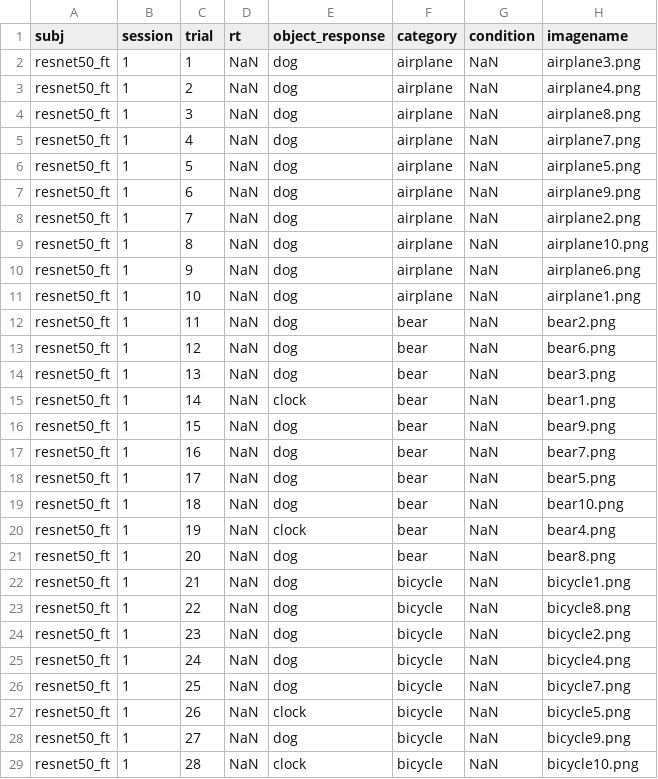
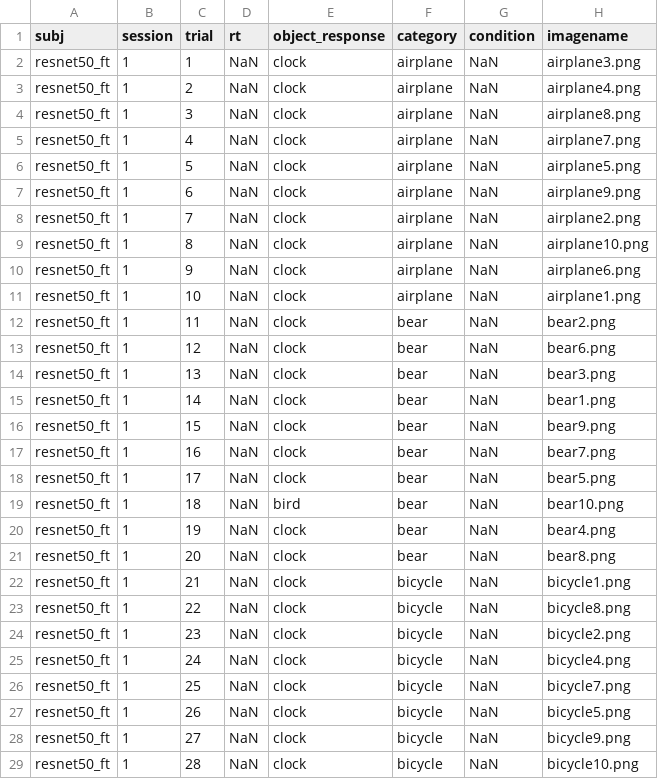
Before and after one commit to shikhartuli/cnn_txf_bias, a CSV file: error-consistency/raw-data_new/texture-shape_edges/texture-shape_edges_resnet50_ft_session-1.csv, drawn as a sheet; only a part is shown; the diff covers the shown part only.

```diff
--- a/error-consistency/raw-data_new/texture-shape_edges/texture-shape_edges_resnet50_ft_session-1.csv
+++ b/error-consistency/raw-data_new/texture-shape_edges/texture-shape_edges_resnet50_ft_session-1.csv
@@ -1,29 +1,29 @@
 subj,session,trial,rt,object_response,category,condition,imagename
-resnet50_ft,1,1,NaN,dog,airplane,NaN,airplane3.png
-resnet50_ft,1,2,NaN,dog,airplane,NaN,airplane4.png
-resnet50_ft,1,3,NaN,dog,airplane,NaN,airplane8.png
-resnet50_ft,1,4,NaN,dog,airplane,NaN,airplane7.png
-resnet50_ft,1,5,NaN,dog,airplane,NaN,airplane5.png
-resnet50_ft,1,6,NaN,dog,airplane,NaN,airplane9.png
-resnet50_ft,1,7,NaN,dog,airplane,NaN,airplane2.png
-resnet50_ft,1,8,NaN,dog,airplane,NaN,airplane10.png
-resnet50_ft,1,9,NaN,dog,airplane,NaN,airplane6.png
-resnet50_ft,1,10,NaN,dog,airplane,NaN,airplane1.png
-resnet50_ft,1,11,NaN,dog,bear,NaN,bear2.png
-resnet50_ft,1,12,NaN,dog,bear,NaN,bear6.png
-resnet50_ft,1,13,NaN,dog,bear,NaN,bear3.png
+resnet50_ft,1,1,NaN,clock,airplane,NaN,airplane3.png
+resnet50_ft,1,2,NaN,clock,airplane,NaN,airplane4.png
+resnet50_ft,1,3,NaN,clock,airplane,NaN,airplane8.png
+resnet50_ft,1,4,NaN,clock,airplane,NaN,airplane7.png
+resnet50_ft,1,5,NaN,clock,airplane,NaN,airplane5.png
+resnet50_ft,1,6,NaN,clock,airplane,NaN,airplane9.png
+resnet50_ft,1,7,NaN,clock,airplane,NaN,airplane2.png
+resnet50_ft,1,8,NaN,clock,airplane,NaN,airplane10.png
+resnet50_ft,1,9,NaN,clock,airplane,NaN,airplane6.png
+resnet50_ft,1,10,NaN,clock,airplane,NaN,airplane1.png
+resnet50_ft,1,11,NaN,clock,bear,NaN,bear2.png
+resnet50_ft,1,12,NaN,clock,bear,NaN,bear6.png
+resnet50_ft,1,13,NaN,clock,bear,NaN,bear3.png
 resnet50_ft,1,14,NaN,clock,bear,NaN,bear1.png
-resnet50_ft,1,15,NaN,dog,bear,NaN,bear9.png
-resnet50_ft,1,16,NaN,dog,bear,NaN,bear7.png
-resnet50_ft,1,17,NaN,dog,bear,NaN,bear5.png
-resnet50_ft,1,18,NaN,dog,bear,NaN,bear10.png
+resnet50_ft,1,15,NaN,clock,bear,NaN,bear9.png
+resnet50_ft,1,16,NaN,clock,bear,NaN,bear7.png
+resnet50_ft,1,17,NaN,clock,bear,NaN,bear5.png
+resnet50_ft,1,18,NaN,bird,bear,NaN,bear10.png
 resnet50_ft,1,19,NaN,clock,bear,NaN,bear4.png
-resnet50_ft,1,20,NaN,dog,bear,NaN,bear8.png
-resnet50_ft,1,21,NaN,dog,bicycle,NaN,bicycle1.png
-resnet50_ft,1,22,NaN,dog,bicycle,NaN,bicycle8.png
-resnet50_ft,1,23,NaN,dog,bicycle,NaN,bicycle2.png
-resnet50_ft,1,24,NaN,dog,bicycle,NaN,bicycle4.png
-resnet50_ft,1,25,NaN,dog,bicycle,NaN,bicycle7.png
+resnet50_ft,1,20,NaN,clock,bear,NaN,bear8.png
+resnet50_ft,1,21,NaN,clock,bicycle,NaN,bicycle1.png
+resnet50_ft,1,22,NaN,clock,bicycle,NaN,bicycle8.png
+resnet50_ft,1,23,NaN,clock,bicycle,NaN,bicycle2.png
+resnet50_ft,1,24,NaN,clock,bicycle,NaN,bicycle4.png
+resnet50_ft,1,25,NaN,clock,bicycle,NaN,bicycle7.png
 resnet50_ft,1,26,NaN,clock,bicycle,NaN,bicycle5.png
-resnet50_ft,1,27,NaN,dog,bicycle,NaN,bicycle9.png
+resnet50_ft,1,27,NaN,clock,bicycle,NaN,bicycle9.png
 resnet50_ft,1,28,NaN,clock,bicycle,NaN,bicycle10.png
```
Also changed, not shown: 109 edited cells elsewhere in this file.
